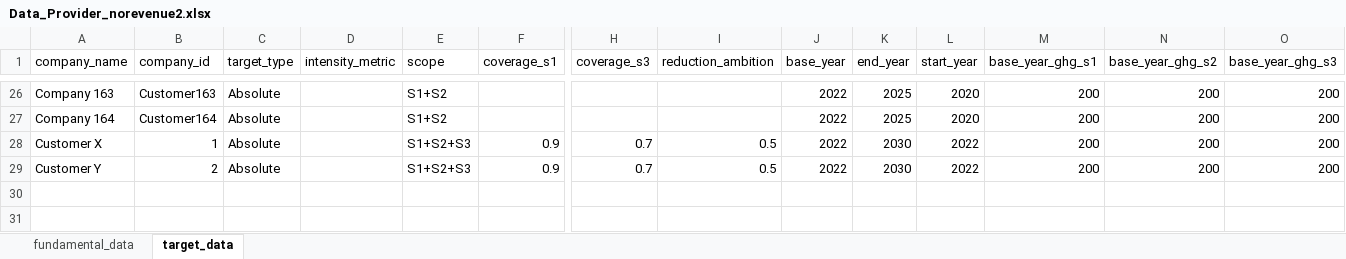
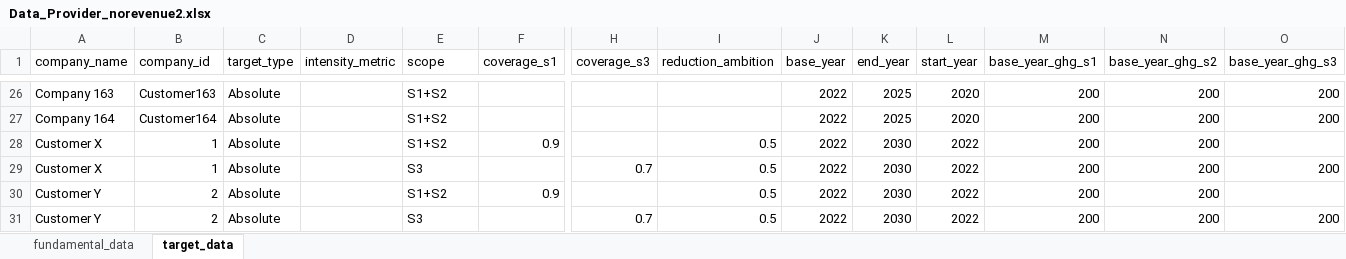
Before and after one commit to handeo/SBTi-finance-tool, an Excel workbook: data/Data_Provider_norevenue2.xlsx, sheet target_data, drawn as a sheet; only a part is shown, gaps mark what is left out; values as stored, in another font and other column widths than the file's, no borders; table styles not drawn; addresses are those after the commit; rows hold the shown columns only; the diff names each change by its address in the sheet, - before the commit and + after, or states it on an @@ line.

Commit message:
Add files via upload

```diff
--- a/data/Data_Provider_norevenue2.xlsx (sheet target_data)
+++ b/data/Data_Provider_norevenue2.xlsx (sheet target_data)
-E28 (scope): S1+S2+S3
+E28 (scope): S1+S2
-H28 (coverage_s3): 0.7
+H28 (coverage_s3): (empty)
-O28 (base_year_ghg_s3): 200
+O28 (base_year_ghg_s3): (empty)
+row 29: Customer X | 1 | Absolute |  | S3 |  | 0.7 | 0.5 | 2022 | 2030 | 2022 | 200 | 200 | 200
-E30 (scope): S1+S2+S3
+E30 (scope): S1+S2
-H30 (coverage_s3): 0.7
+H30 (coverage_s3): (empty)
-O30 (base_year_ghg_s3): 200
+O30 (base_year_ghg_s3): (empty)
+row 31: Customer Y | 2 | Absolute |  | S3 |  | 0.7 | 0.5 | 2022 | 2030 | 2022 | 200 | 200 | 200
```
